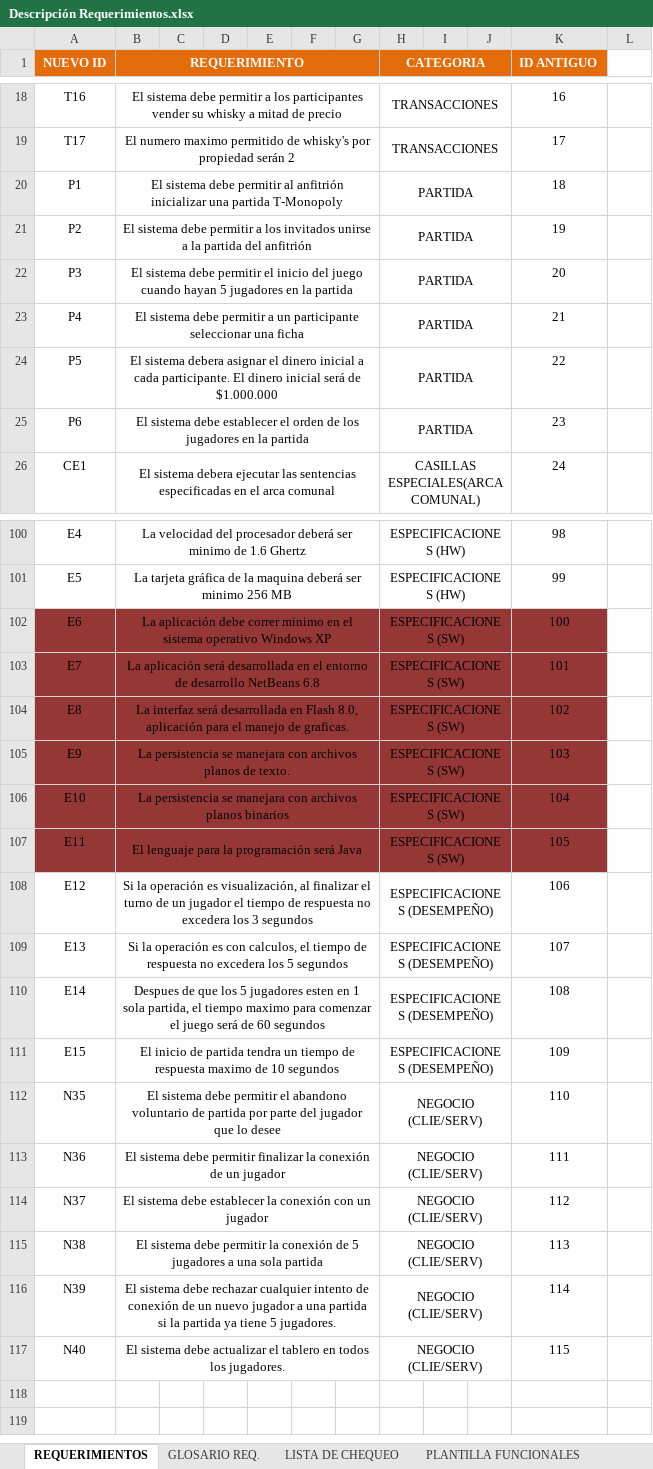
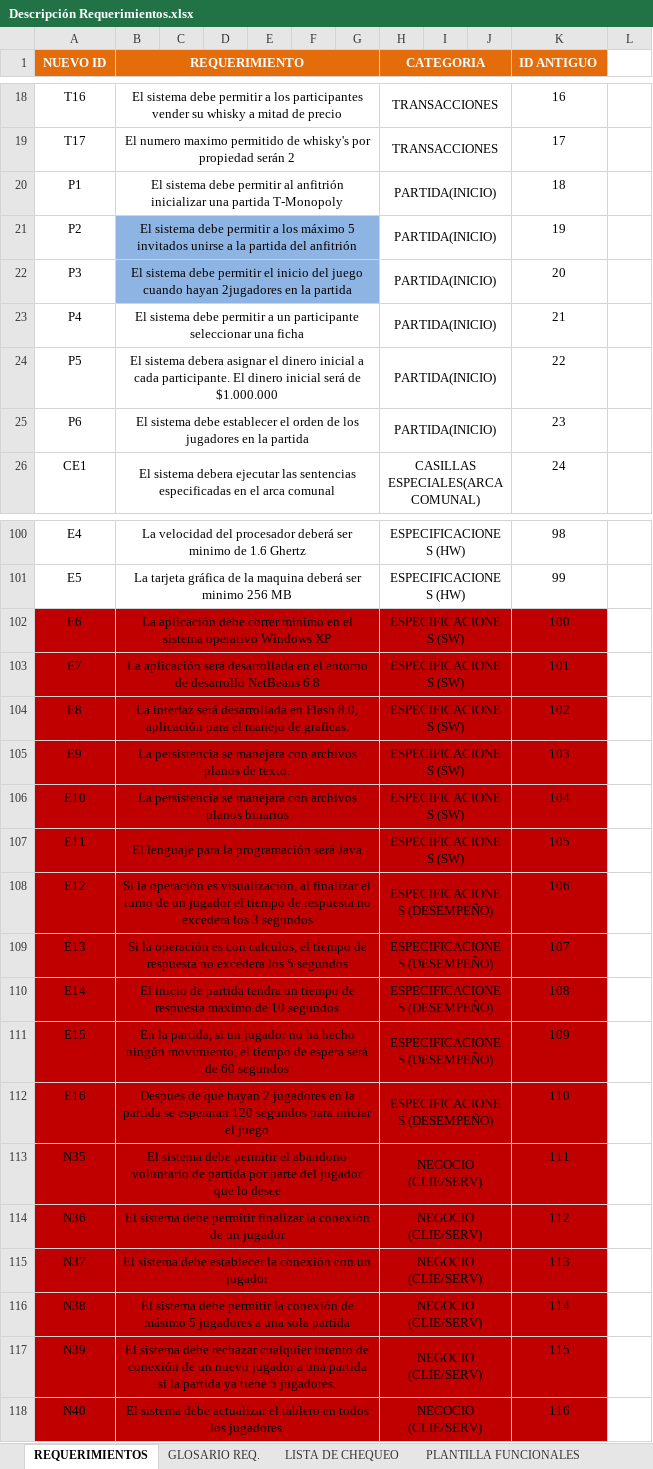
Before and after one commit to doomer4646/alimnova, an Excel workbook: SRS ENTREGA/Descripción Requerimientos.xlsx, sheet REQUERIMIENTOS, drawn as a sheet; only a part is shown, gaps mark what is left out; values as stored, in another font and other column widths than the file's, no borders; addresses are those after the commit; the diff names each change by its address in the sheet, - before the commit and + after, or states it on an @@ line.

```diff
--- a/SRS ENTREGA/Descripción Requerimientos.xlsx (sheet REQUERIMIENTOS)
+++ b/SRS ENTREGA/Descripción Requerimientos.xlsx (sheet REQUERIMIENTOS)
-H20:H25 (CATEGORIA): PARTIDA
+H20:H25 (CATEGORIA): PARTIDA(INICIO)
-B21 (REQUERIMIENTO): …a los invitados unirse…
+B21 (REQUERIMIENTO): …a los máximo 5 invitados unirse…
-B21:G22 fill: none
+B21:G22 fill: #8EB4E3
-B22 (REQUERIMIENTO): …cuando hayan 5 jugadores en la…
+B22 (REQUERIMIENTO): …cuando hayan 2jugadores en la…
-A102:K107 fill: #953735
+A102:K107 fill: #C00000
-A108:K111 fill: none
+A108:K111 fill: #C00000
-B110 (REQUERIMIENTO): Despues de que los 5 jugadores esten en 1 sola partida, el tiempo maximo para comenzar el juego será de 60 segundos
+B110 (REQUERIMIENTO): El inicio de partida tendra un tiempo de respuesta maximo de 10 segundos
-B111 (REQUERIMIENTO): El inicio de partida tendra un tiempo de respuesta maximo de 10 segundos
+B111 (REQUERIMIENTO): En la partida, si un jugador no ha hecho ningún movimiento, el tiempo de espera será de 60 segundos
+row 112: E16 | Despues de que hayan 2 jugadores en la partida se esperaran 120 segundos para iniciar el juego |  |  |  |  |  | ESPECIFICACIONES (DESEMPEÑO) |  |  | 110
-A113:K118 fill: none
+A113:K118 fill: #C00000
-K113 (ID ANTIGUO): 110
+K113 (ID ANTIGUO): 111
-K114 (ID ANTIGUO): 111
+K114 (ID ANTIGUO): 112
-K115 (ID ANTIGUO): 112
+K115 (ID ANTIGUO): 113
-B116 (REQUERIMIENTO): …conexión de 5 jugadores…
+B116 (REQUERIMIENTO): …conexión de másimo 5 jugadores…
-K116 (ID ANTIGUO): 113
+K116 (ID ANTIGUO): 114
-K117 (ID ANTIGUO): 114
+K117 (ID ANTIGUO): 115
-K118 (ID ANTIGUO): 115
+K118 (ID ANTIGUO): 116
```
Also changed, not shown: 1 other file.
